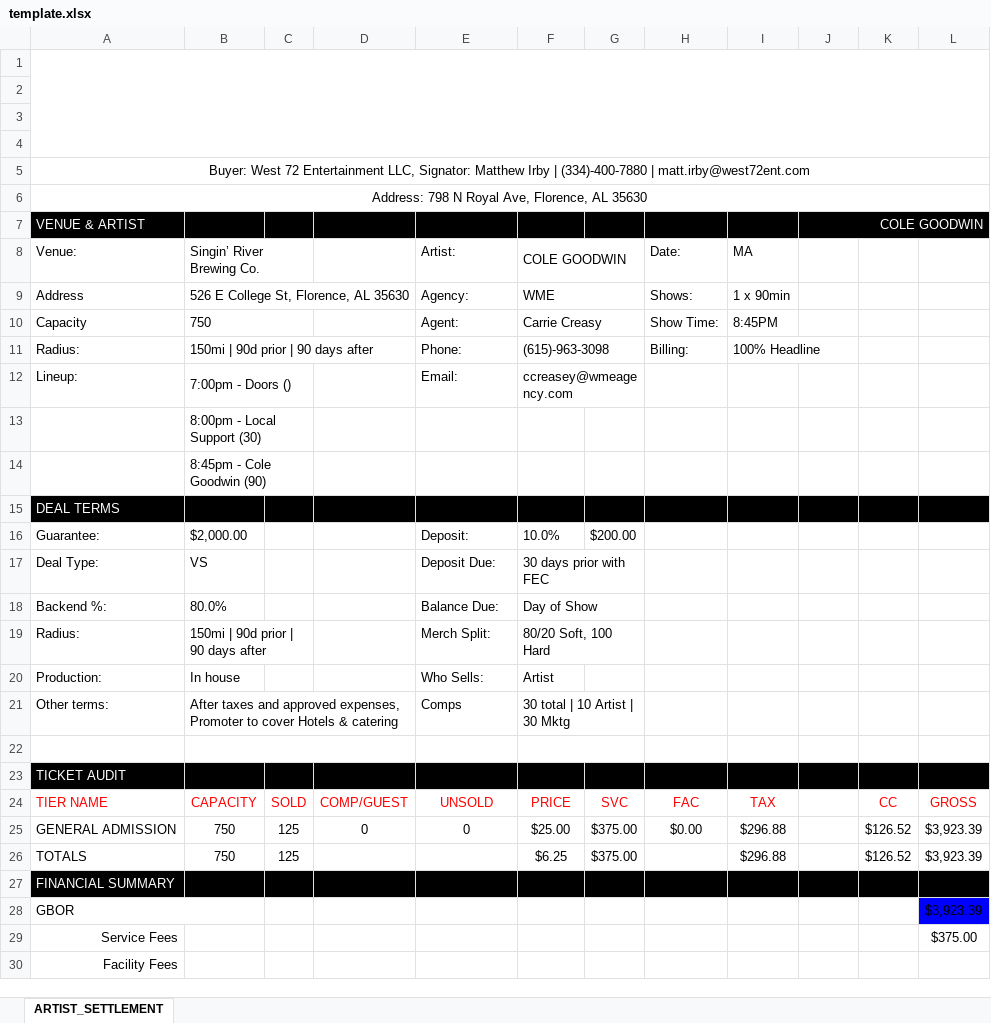
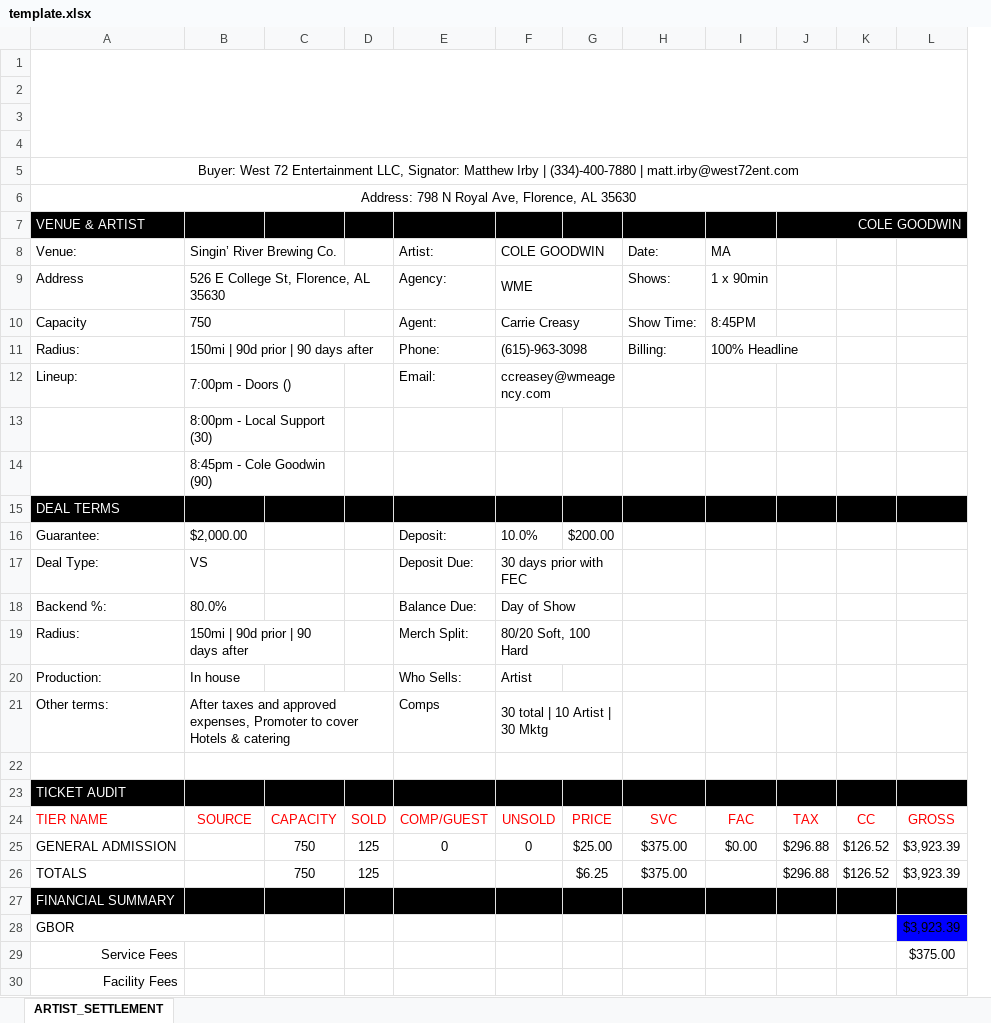
Before and after one commit to Mdotirby/shoals-ticketing, an Excel workbook: lib/xlsx-templates/artist-settlement/template.xlsx, sheet ARTIST_SETTLEMENT, drawn as a sheet; only a part is shown; values as stored, in another font and other column widths than the file's, no borders; removed rows and columns are numbered as before the commit, all else as after; the diff covers the shown part only; the diff names each change by its address in the sheet, - before the commit and + after, or states it on an @@ line.

```diff
--- a/lib/xlsx-templates/artist-settlement/template.xlsx (sheet ARTIST_SETTLEMENT)
+++ b/lib/xlsx-templates/artist-settlement/template.xlsx (sheet ARTIST_SETTLEMENT)
+column C, rows 24-26: CAPACITY | 750 | 750
-column D, rows 24-25: COMP/GUEST | 0
-B8:C8 merged
+B8:C8 merged
-B10:C10 merged
+B10:C10 merged
-B12:C12 merged
+B12:C12 merged
-B13:C13 merged
+B13:C13 merged
-B14:C14 merged
+B14:C14 merged
-B19:C19 merged
+B19:C19 merged
-B24: CAPACITY
+B24: SOURCE
-E24: UNSOLD
+E24: COMP/GUEST
-F24: PRICE
+F24: UNSOLD
-G24: SVC
+G24: PRICE
-H24: FAC
+H24: SVC
-I24: TAX
+I24: FAC
-J24: (empty)
+J24: TAX
-B25:B26: 750
+B25:B26: (empty)
-F25: $25.00
+F25: 0
-G25: $375.00
+G25: $25.00
-H25: $0.00
+H25: $375.00
-I25: $296.88
+I25: $0.00
-J25:J26: (empty)
+J25:J26: $296.88
-F26: $6.25
+F26: (empty)
-G26: $375.00
+G26: $6.25
-H26: (empty)
+H26: $375.00
-I26: $296.88
+I26: (empty)
```
Also changed, not shown: 1 removed row elsewhere in this sheet, lib/xlsx-templates/venue-settlement/template.xlsx, 28 other files.
